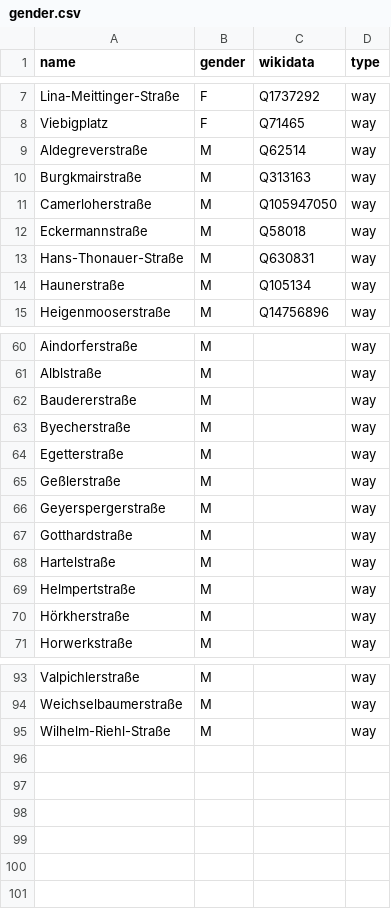
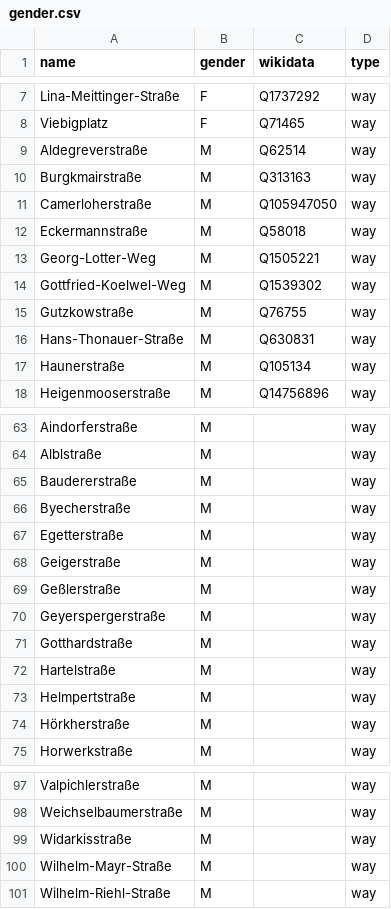
Before and after one commit to EqualStreetNames/equalstreetnames-munich, a CSV file: data/gender.csv, drawn as a sheet; only a part is shown, gaps mark what is left out; the diff names each change by its address in the sheet, - before the commit and + after, or states it on an @@ line.

Commit message:
working my way up to Friedenheimer Straße, not so much left

```diff
--- a/data/gender.csv
+++ b/data/gender.csv
+row 13: Georg-Lotter-Weg | M | Q1505221 | way
+row 14: Gottfried-Koelwel-Weg | M | Q1539302 | way
+row 15: Gutzkowstraße | M | Q76755 | way
+row 68: Geigerstraße | M |  | way
+row 99: Widarkisstraße | M |  | way
+row 100: Wilhelm-Mayr-Straße | M |  | way
```
Also changed, not shown: data/other.csv, 3 other files.
